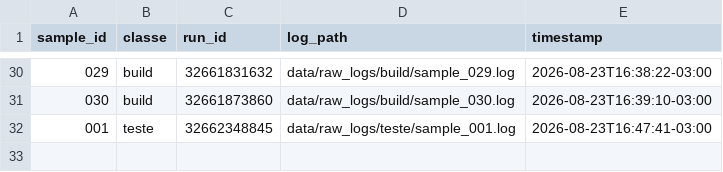
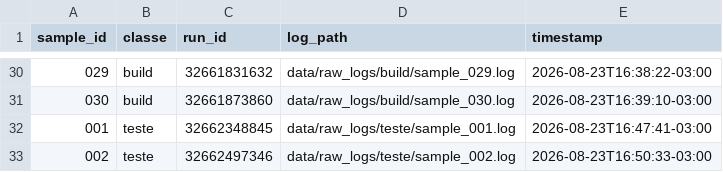
Before and after one commit to GeovaniRdS/auto-triagem, a CSV file: data/dataset.csv, drawn as a sheet; only a part is shown, gaps mark what is left out; the diff names each change by its address in the sheet, - before the commit and + after, or states it on an @@ line.

```diff
--- a/data/dataset.csv
+++ b/data/dataset.csv
+row 33: 002 | teste | 32662497346 | data/raw_logs/teste/sample_002.log | 2026-08-23T16:50:33-03:00
```
Also changed, not shown: 2 other files.
